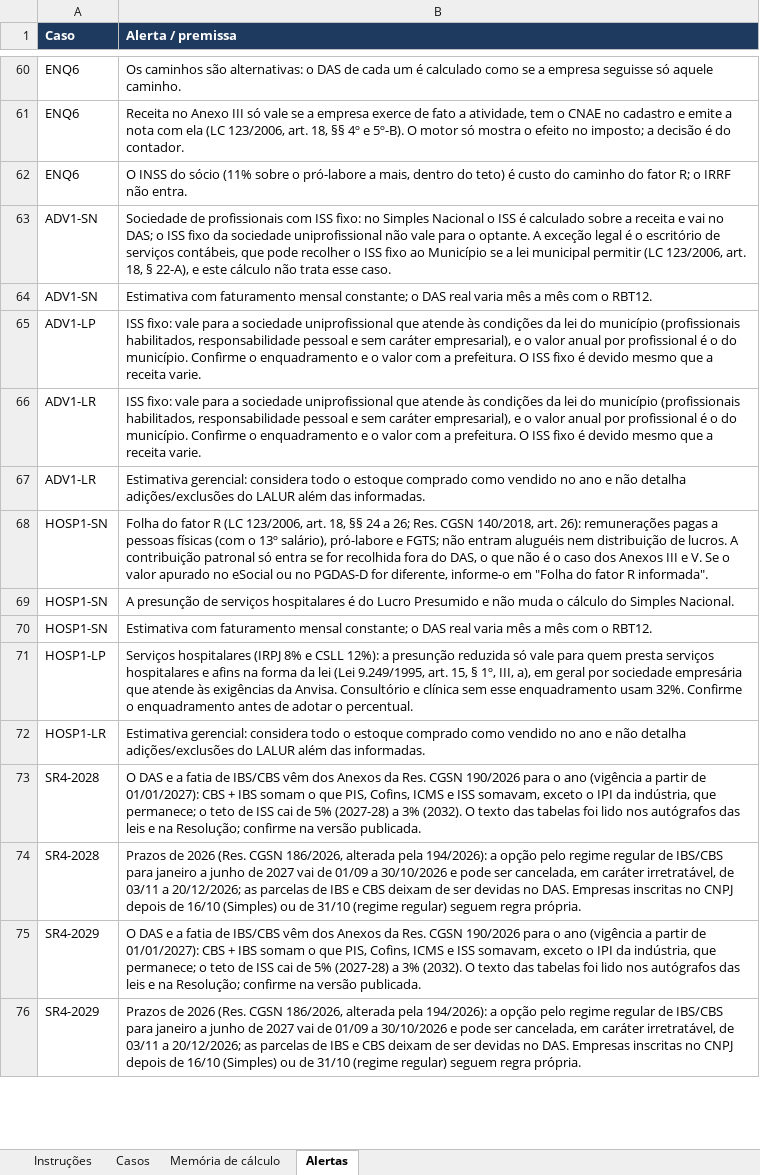
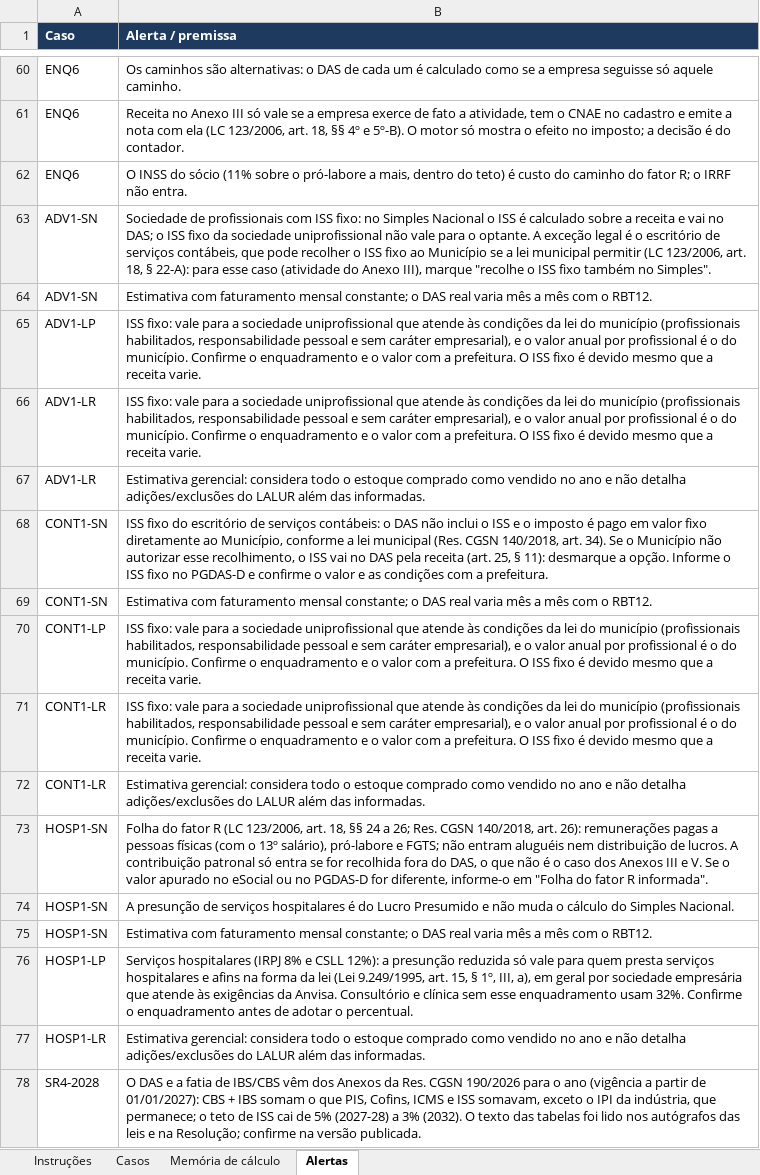
Before and after one commit to DeOliveiralucasThiago/tolariscontabil, an Excel workbook: kit-de-teste/6-casos-de-validacao.xlsx, sheet Alertas, drawn as a sheet; only a part is shown, gaps mark what is left out; the shorter side is filled out with more unchanged rows; values as stored, in another font and other column widths than the file's, no borders; the diff names each change by its address in the sheet, - before the commit and + after, or states it on an @@ line.

```diff
--- a/kit-de-teste/6-casos-de-validacao.xlsx (sheet Alertas)
+++ b/kit-de-teste/6-casos-de-validacao.xlsx (sheet Alertas)
-B63 (Alerta / premissa): …18, § 22-A), e este cálculo não trata esse caso.
+B63 (Alerta / premissa): …18, § 22-A): para esse caso (atividade do Anexo III), marque "recolhe o ISS fixo também no Simples".
+row 68: CONT1-SN | ISS fixo do escritório de serviços contábeis: o DAS não inclui o ISS e o imposto é pago em valor fixo diretamente ao Município, conforme a lei municipal (Res. CGSN 140/2018, art. 34). Se o Município não autorizar esse recolhimento, o ISS vai no DAS pela receita (art. 25, § 11): desmarque a opção. Informe o ISS fixo no PGDAS-D e confirme o valor e as condições com a prefeitura.
+row 69: CONT1-SN | Estimativa com faturamento mensal constante; o DAS real varia mês a mês com o RBT12.
+row 70: CONT1-LP | ISS fixo: vale para a sociedade uniprofissional que atende às condições da lei do município (profissionais habilitados, responsabilidade pessoal e sem caráter empresarial), e o valor anual por profissional é o do município. Confirme o enquadramento e o valor com a prefeitura. O ISS fixo é devido mesmo que a receita varie.
+row 71: CONT1-LR | ISS fixo: vale para a sociedade uniprofissional que atende às condições da lei do município (profissionais habilitados, responsabilidade pessoal e sem caráter empresarial), e o valor anual por profissional é o do município. Confirme o enquadramento e o valor com a prefeitura. O ISS fixo é devido mesmo que a receita varie.
+row 72: CONT1-LR | Estimativa gerencial: considera todo o estoque comprado como vendido no ano e não detalha adições/exclusões do LALUR além das informadas.
```
Also changed, not shown: sheet Casos, sheet Memória de cálculo, sheet Instruções, kit-de-teste/1-clientes-para-importar.xlsx, kit-de-teste/2-dados-contabeis-12-meses.xlsx, 19 other files.
